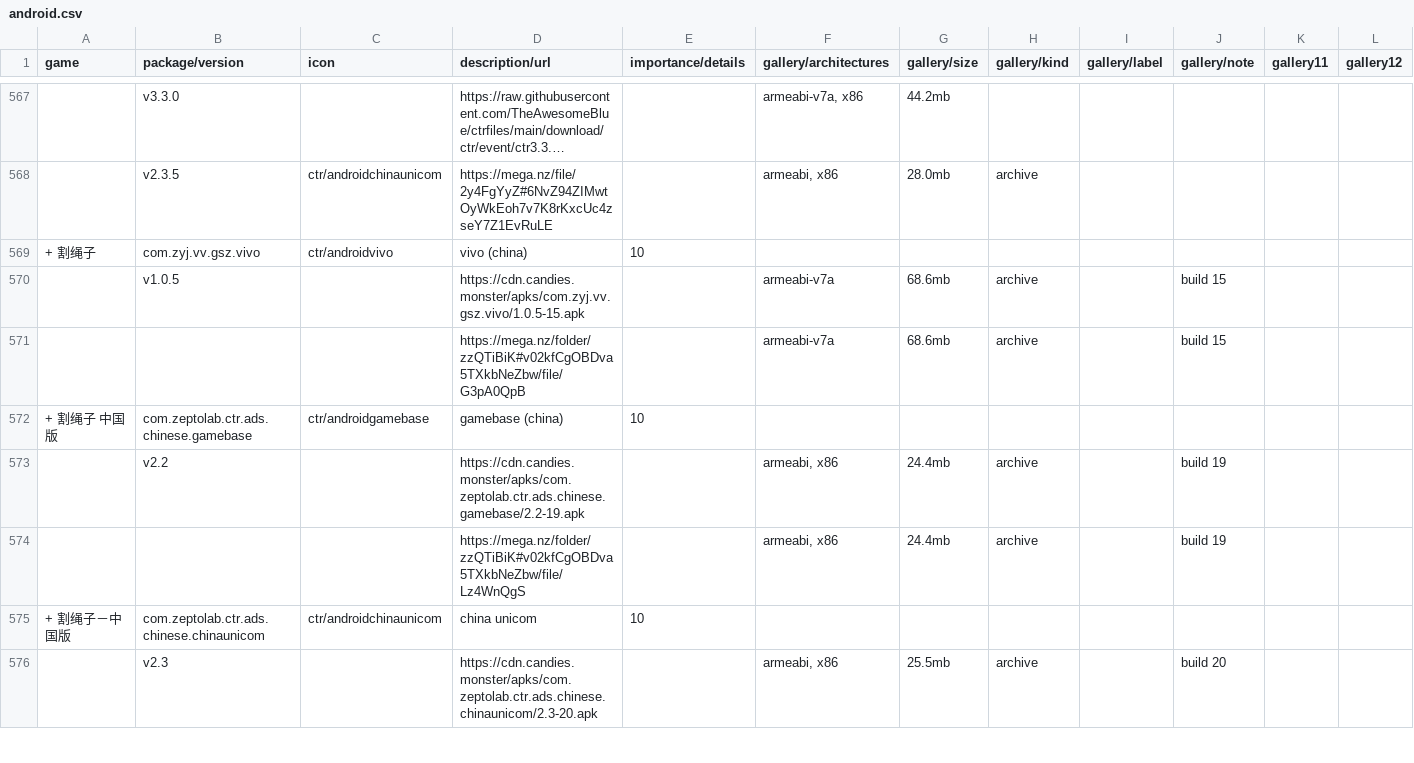
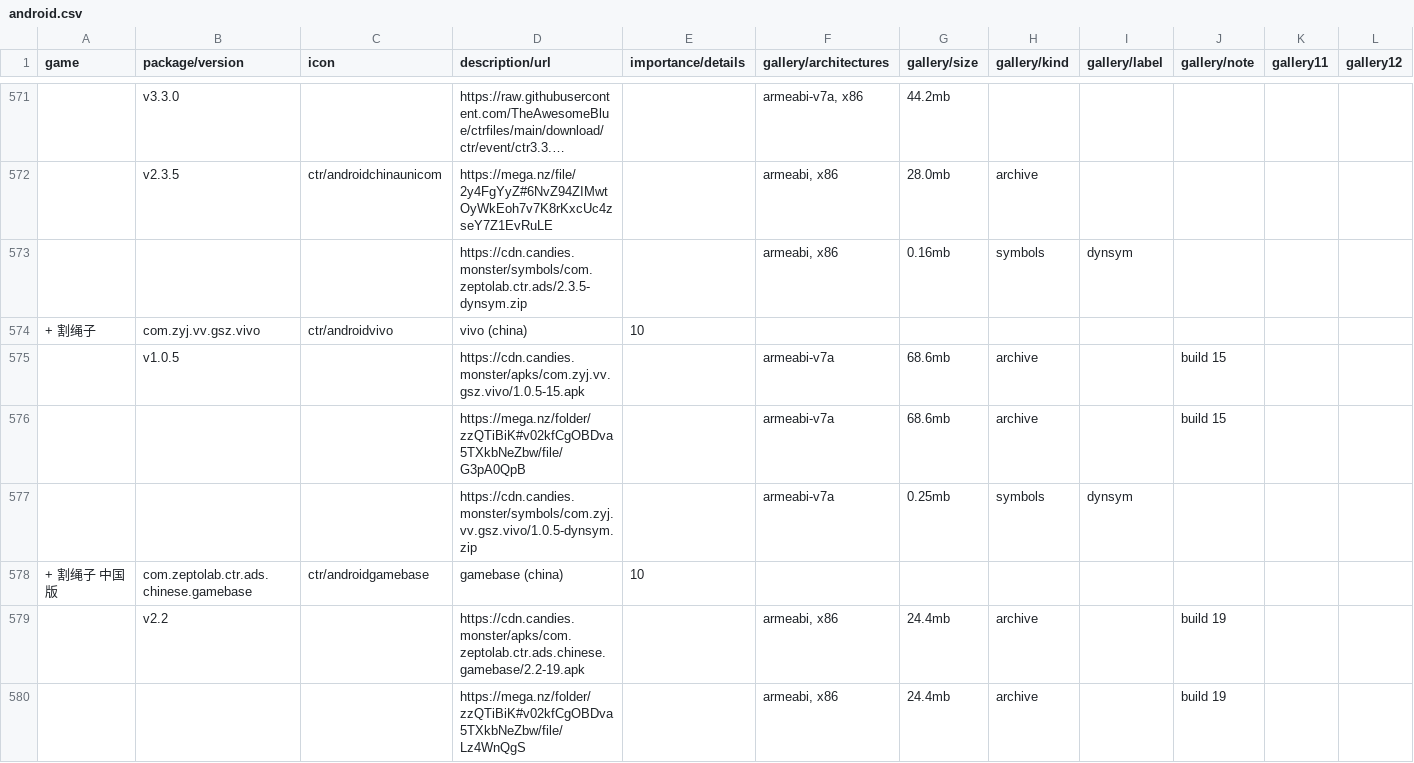
Before and after one commit to sogful/candies.monster, a CSV file: assets/static/data/versions/android.csv, drawn as a sheet; only a part is shown, gaps mark what is left out; the shorter side is filled out with more unchanged rows; long unchanged cells end in …; rows hold the shown columns only; the diff covers the shown part only; the diff names each change by its address in the sheet, - before the commit and + after, or states it on an @@ line.

```diff
--- a/assets/static/data/versions/android.csv
+++ b/assets/static/data/versions/android.csv
+row 573:  |  |  | https://cdn.candies.monster/symbols/com.zeptolab.ctr.ads/2.3.5-dynsym.zip |  | armeabi, x86 | 0.16mb | symbols | dynsym
+row 577:  |  |  | https://cdn.candies.monster/symbols/com.zyj.vv.gsz.vivo/1.0.5-dynsym.zip |  | armeabi-v7a | 0.25mb | symbols | dynsym
```
Also changed, not shown: 13 added rows elsewhere in this file, assets/static/data/versions/ios.csv.
